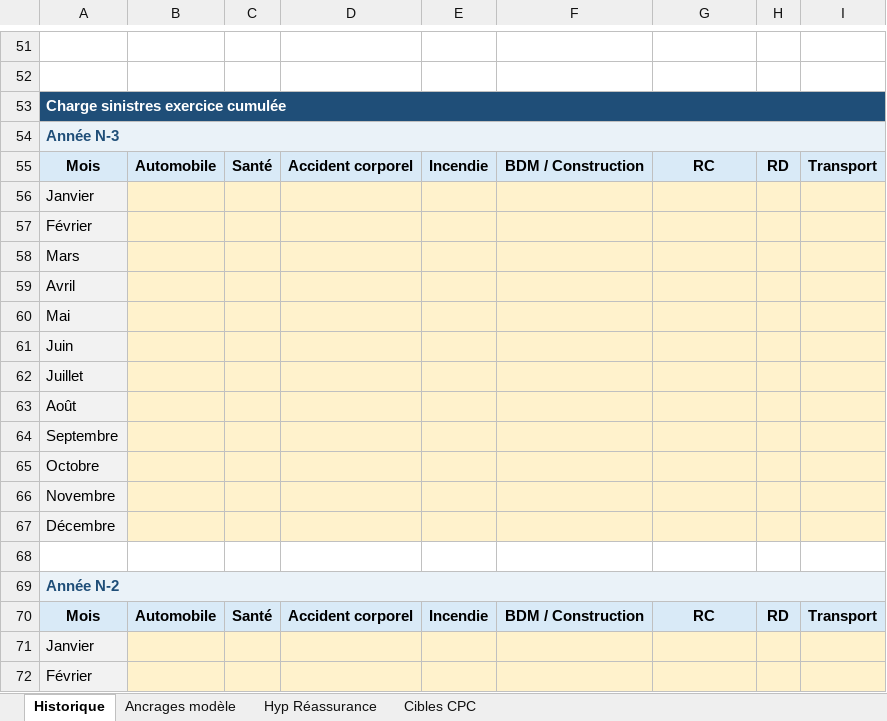
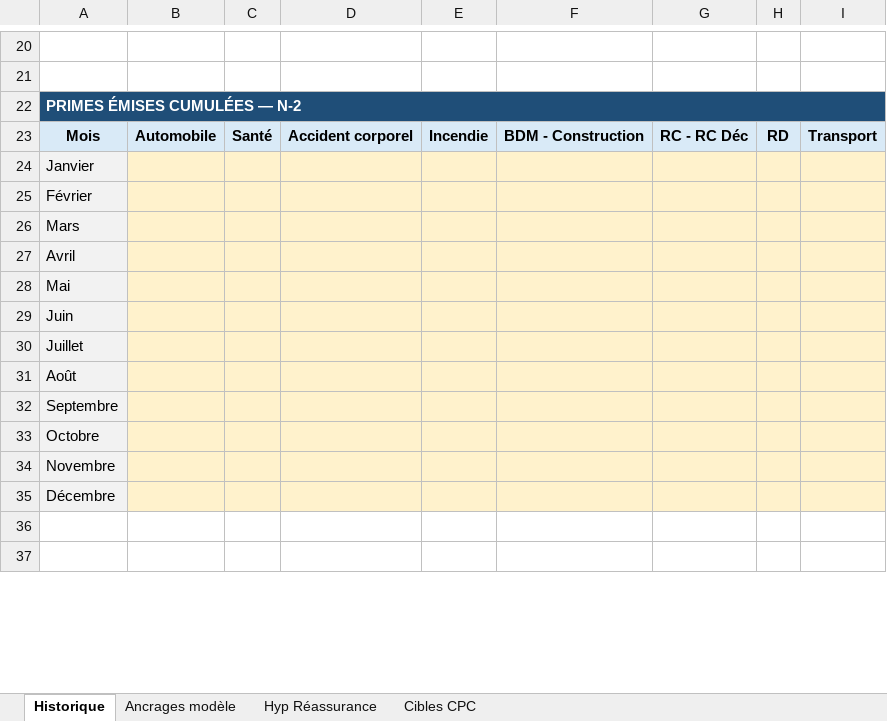
Before and after one commit to visionPatners12/actuarial_projection_dashboard, an Excel workbook: hypotheses_forecast_assurance_a_remplir.xlsx, sheet Historique, drawn as a sheet; only a part is shown, gaps mark what is left out; the shorter side is filled out with more unchanged rows; values as stored, in another font and other column widths than the file's, no borders; removed rows and columns are numbered as before the commit, all else as after; the diff covers the shown part only; the diff names each change by its address in the sheet, - before the commit and + after, or states it on an @@ line.

```diff
--- a/hypotheses_forecast_assurance_a_remplir.xlsx (sheet Historique)
+++ b/hypotheses_forecast_assurance_a_remplir.xlsx (sheet Historique)
-A22: Charge sinistres exercice cumulée
+A22: PRIMES ÉMISES CUMULÉES — N-2
-row 54: Année N-3
-F23: BDM / Construction
+F23: BDM - Construction
-G23: RC
+G23: RC - RC Déc
-row 56: Janvier
-row 57: Février
-row 58: Mars
-row 59: Avril
-row 60: Mai
-row 61: Juin
-row 62: Juillet
-row 63: Août
-row 64: Septembre
-row 65: Octobre
-row 66: Novembre
-row 67: Décembre
-row 68: (empty)
-row 69: Année N-2
-row 70: Mois | Automobile | Santé | Accident corporel | Incendie | BDM / Construction | RC | RD | Transport
-row 71: Janvier
-row 72: Février
```
Also changed, not shown: 1 added row, 170 removed rows, 8 edited cells, cell formats and merged cells elsewhere in this sheet, sheet Ancrages modèle, sheet Cibles CPC, sheet Hyp Réassurance, 3 other files.
